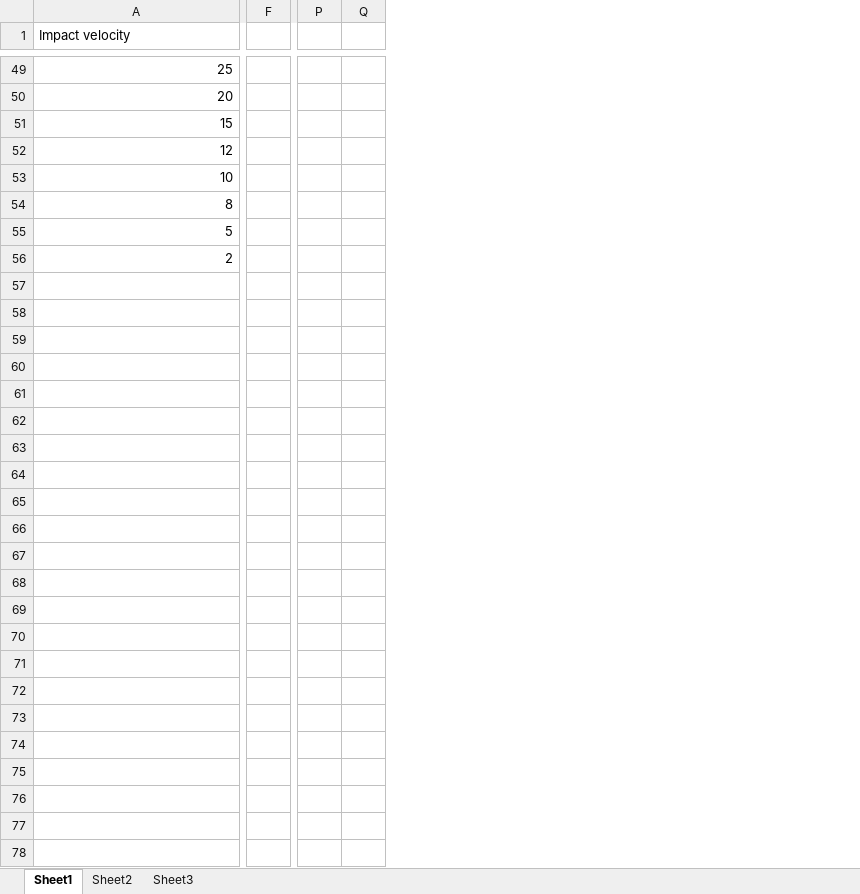
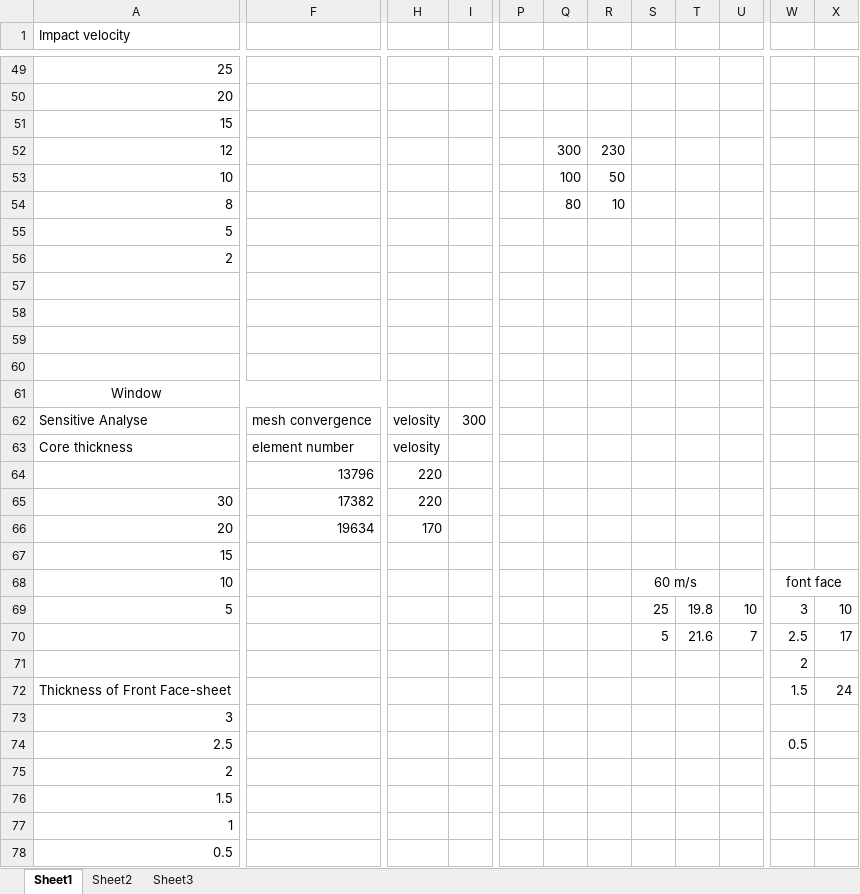
Before and after one commit to albertzhc/Final, an Excel workbook: data process.xlsx, sheet Sheet1, drawn as a sheet; only a part is shown, gaps mark what is left out; values as stored, in another font and other column widths than the file's, no borders; charts and pictures not drawn; removed rows and columns are numbered as before the commit, all else as after; rows hold the shown columns only; the diff covers the shown part only; the diff names each change by its address in the sheet, - before the commit and + after, or states it on an @@ line.

```diff
--- a/data process.xlsx (sheet Sheet1)
+++ b/data process.xlsx (sheet Sheet1)
-column F, empty
+column F, empty
+column H, empty
+column I, empty
-column P, empty
+column P, empty
+column R, rows 52-54: 230 | 50 | 10
+column S, empty
+column T, empty
+column U, empty
+column W, empty
+column X, empty
-Q52: (empty)
+Q52: 300
-Q53: (empty)
+Q53: 100
-Q54: (empty)
+Q54: 80
+row 57: (empty)
+row 58: (empty)
+row 59: (empty)
+row 60: (empty)
+row 61: Window
+row 62: Sensitive Analyse | mesh convergence | velosity | 300
+row 63: Core thickness | element number | velosity
+row 64:  | 13796 | 220
+row 65: 30 | 17382 | 220
+row 66: 20 | 19634 | 170
+row 67: 15
+row 68: 10 |  |  |  |  |  |  | 60 m/s |  |  | font face
+row 69: 5 |  |  |  |  |  |  | 25 | 19.8 | 10 | 3 | 10
+row 70:  |  |  |  |  |  |  | 5 | 21.6 | 7 | 2.5 | 17
+row 71:  |  |  |  |  |  |  |  |  |  | 2
+row 72: Thickness of Front Face-sheet |  |  |  |  |  |  |  |  |  | 1.5 | 24
+row 73: 3
+row 74: 2.5 |  |  |  |  |  |  |  |  |  | 0.5
+row 75: 2
+row 76: 1.5
+row 77: 1
+row 78: 0.5
```
Also changed, not shown: 1 added column, 2 removed columns and 8 edited cells elsewhere in this sheet, charts or pictures, 1 other file.
